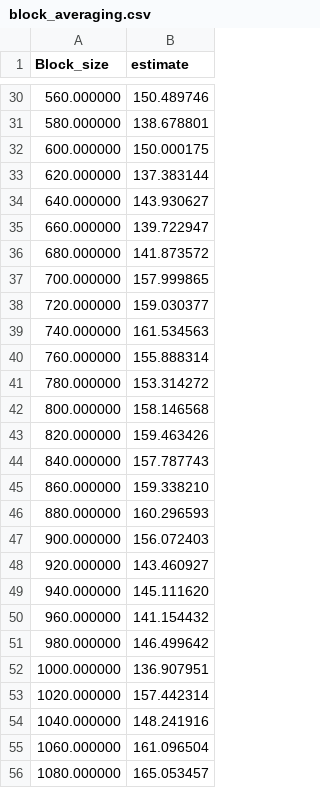
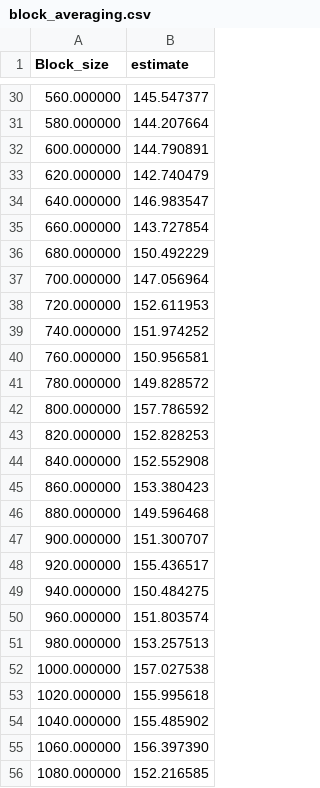
Before and after one commit to Pwhsky/FKA121, a CSV file: E2/block_averaging.csv, drawn as a sheet; only a part is shown, gaps mark what is left out; the diff covers the shown part only.

```diff
--- a/E2/block_averaging.csv
+++ b/E2/block_averaging.csv
@@ -30,27 +30,27 @@ Block_size,estimate
-560.000000,150.489746
-580.000000,138.678801
-600.000000,150.000175
-620.000000,137.383144
-640.000000,143.930627
-660.000000,139.722947
-680.000000,141.873572
-700.000000,157.999865
-720.000000,159.030377
-740.000000,161.534563
-760.000000,155.888314
-780.000000,153.314272
-800.000000,158.146568
-820.000000,159.463426
-840.000000,157.787743
-860.000000,159.338210
-880.000000,160.296593
-900.000000,156.072403
-920.000000,143.460927
-940.000000,145.111620
-960.000000,141.154432
-980.000000,146.499642
-1000.000000,136.907951
-1020.000000,157.442314
-1040.000000,148.241916
-1060.000000,161.096504
-1080.000000,165.053457
+560.000000,145.547377
+580.000000,144.207664
+600.000000,144.790891
+620.000000,142.740479
+640.000000,146.983547
+660.000000,143.727854
+680.000000,150.492229
+700.000000,147.056964
+720.000000,152.611953
+740.000000,151.974252
+760.000000,150.956581
+780.000000,149.828572
+800.000000,157.786592
+820.000000,152.828253
+840.000000,152.552908
+860.000000,153.380423
+880.000000,149.596468
+900.000000,151.300707
+920.000000,155.436517
+940.000000,150.484275
+960.000000,151.803574
+980.000000,153.257513
+1000.000000,157.027538
+1020.000000,155.995618
+1040.000000,155.485902
+1060.000000,156.397390
+1080.000000,152.216585
```
Also changed, not shown: 72 edited cells elsewhere in this file, E2/correlation.csv, 3 other files.
